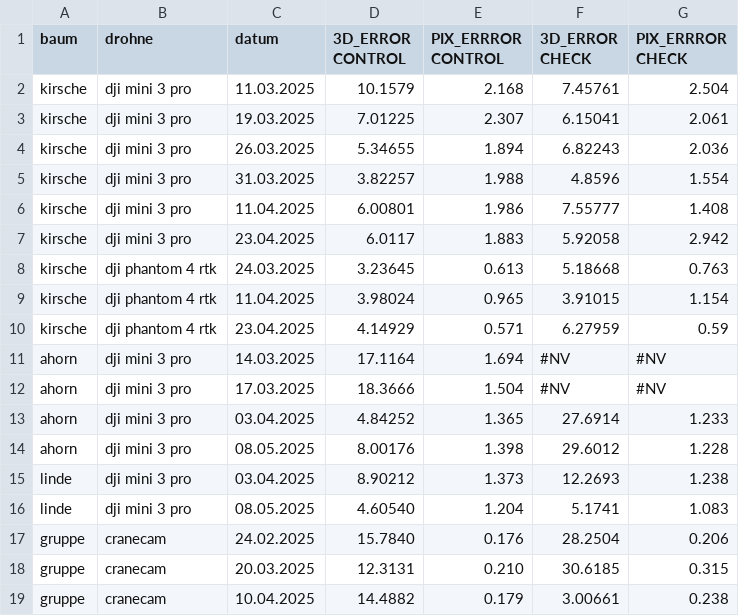
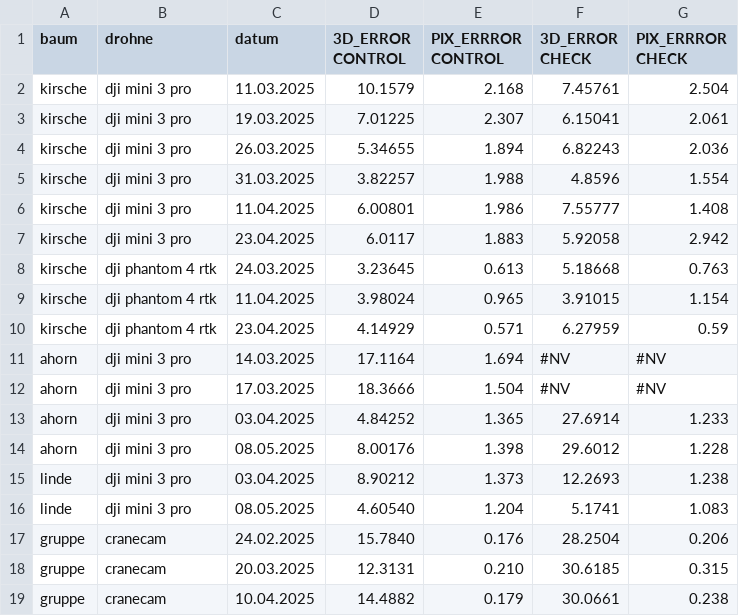
Before and after one commit to naamp/BTh11_Trieblaengenwachstum, a CSV file: 17_Timeline_RMSE_ERROR/170_BaseData/zeitreihe_pg_auswertung.csv, drawn as a sheet.

```diff
--- a/17_Timeline_RMSE_ERROR/170_BaseData/zeitreihe_pg_auswertung.csv
+++ b/17_Timeline_RMSE_ERROR/170_BaseData/zeitreihe_pg_auswertung.csv
@@ -18,2 +18,2 @@ gruppe;cranecam;24.02.2025;15.7840;0.176;28.2504;0.206
 gruppe;cranecam;20.03.2025;12.3131;0.210;30.6185;0.315
-gruppe;cranecam;10.04.2025;14.4882;0.179;3.00661;0.238
+gruppe;cranecam;10.04.2025;14.4882;0.179;30.0661;0.238
```
Also changed, not shown: 43 other files.
